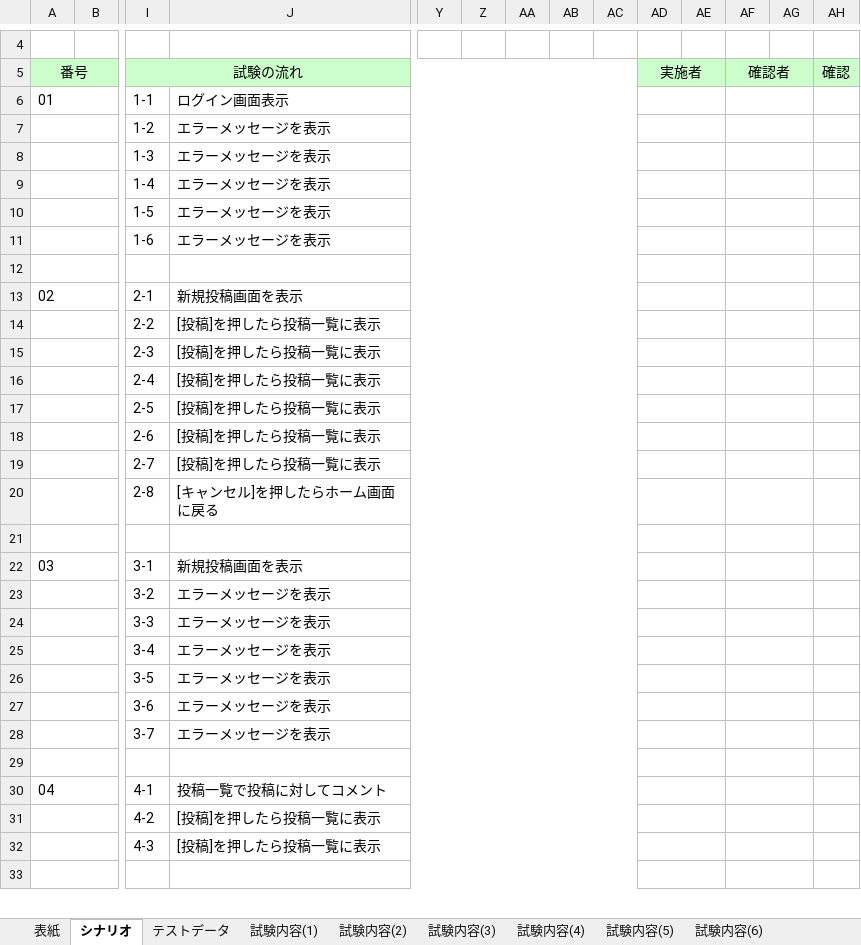
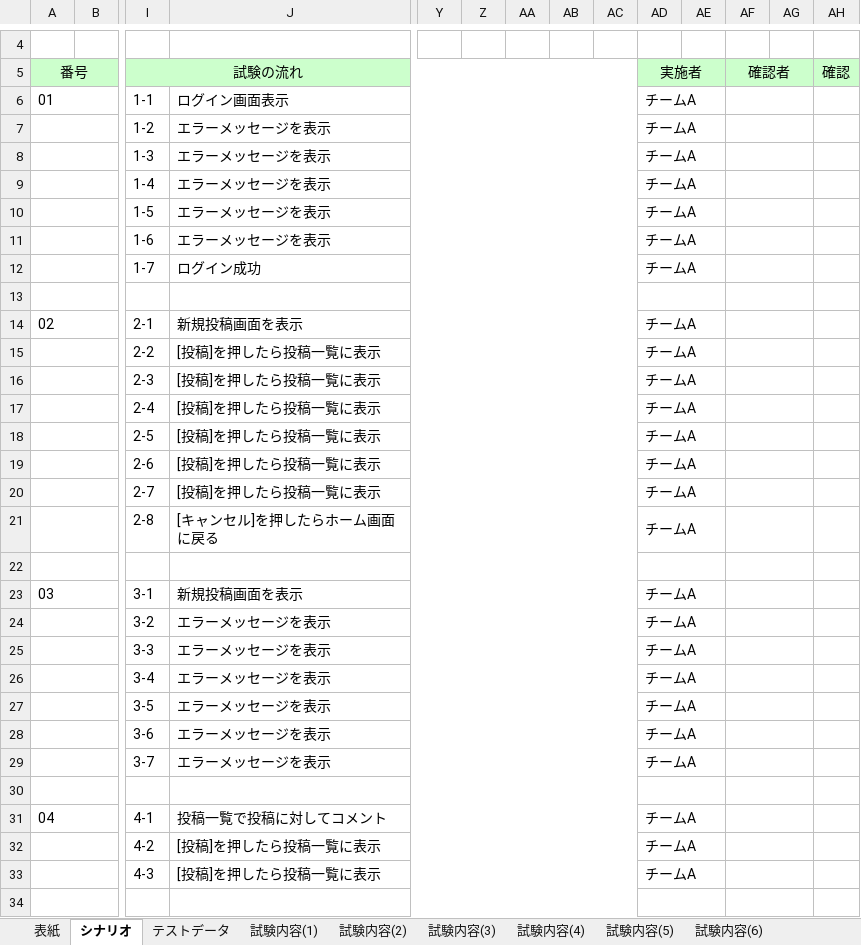
Before and after one commit to systemi-yokohama/Systemi_Training_2020, an Excel workbook: AppTec/practice/TeamA/試験仕様書(Aチーム).xlsx, sheet シナリオ, drawn as a sheet; only a part is shown, gaps mark what is left out; values as stored, in another font and other column widths than the file's, no borders; addresses are those after the commit; rows hold the shown columns only; the diff covers the shown part only; the diff names each change by its address in the sheet, - before the commit and + after, or states it on an @@ line.

```diff
--- a/AppTec/practice/TeamA/試験仕様書(Aチーム).xlsx (sheet シナリオ)
+++ b/AppTec/practice/TeamA/試験仕様書(Aチーム).xlsx (sheet シナリオ)
-AD6:AD11: (empty)
+AD6:AD11: チームA
+row 12:  |  | 1-7 | ログイン成功 |  |  |  |  |  | チームA
-AD14:AD21: (empty)
+AD14:AD21: チームA
-AD23:AD29: (empty)
+AD23:AD29: チームA
-AD31:AD33: (empty)
+AD31:AD33: チームA
```
Also changed, not shown: 5 added rows, 3 removed rows and 75 edited cells elsewhere in this sheet, sheet 試験内容(10), sheet 試験内容(9), sheet 試験内容(8), sheet 試験内容(11), sheet 試験内容(7), sheet 試験内容(1), 9 more sheets, AppTec/practice/TeamA/障害管理表(Aチーム).xlsx.
